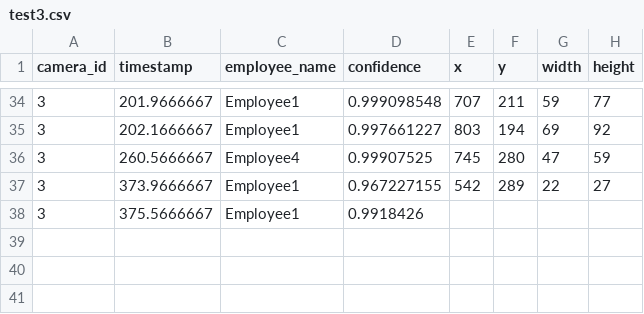
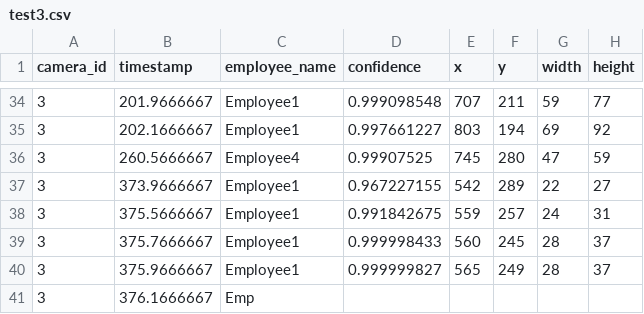
Before and after one commit to cinderellab/Vision-Based-Attendance-Tracker, a CSV file: Attendance_Logic_Module/test3.csv, drawn as a sheet; only a part is shown, gaps mark what is left out.

```diff
--- a/Attendance_Logic_Module/test3.csv
+++ b/Attendance_Logic_Module/test3.csv
@@ -37,2 +37,5 @@ camera_id,timestamp,employee_name,confidence,x,y,width,height
 3,373.9666667,Employee1,0.967227155,542,289,22,27
-3,375.5666667,Employee1,0.9918426
+3,375.5666667,Employee1,0.991842675,559,257,24,31
+3,375.7666667,Employee1,0.999998433,560,245,28,37
+3,375.9666667,Employee1,0.999999827,565,249,28,37
+3,376.1666667,Emp
```
